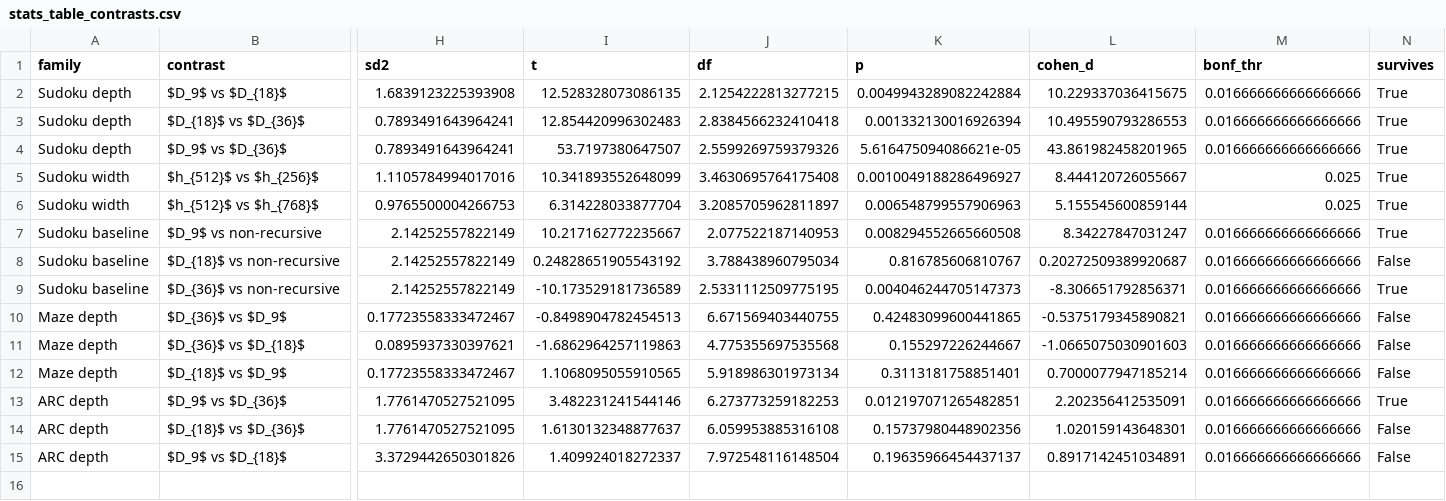
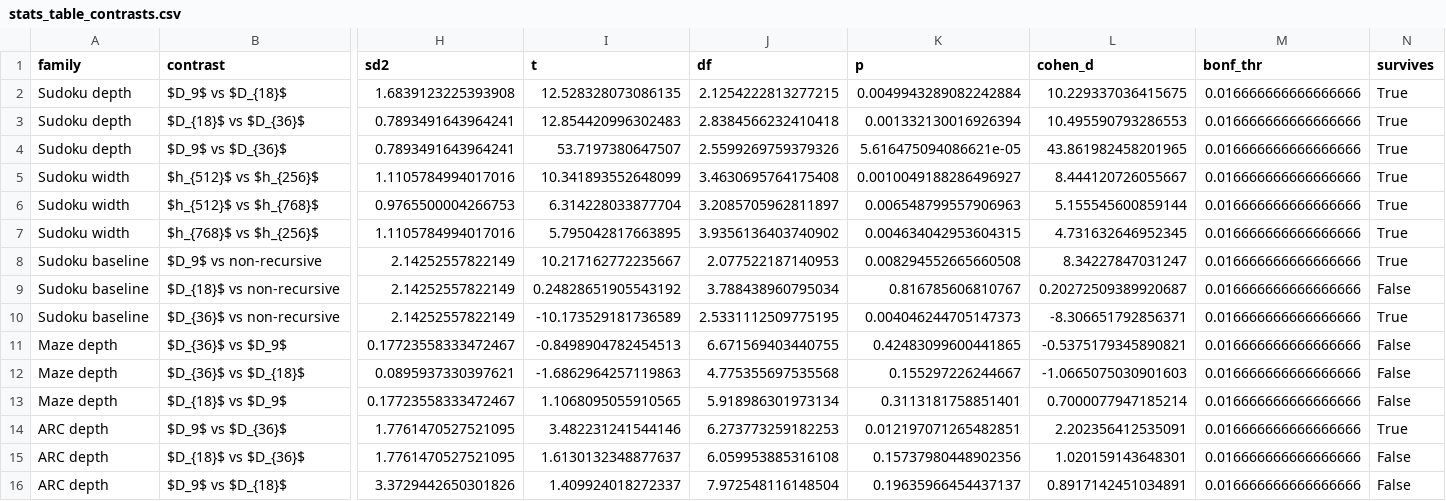
Before and after one commit to awangga/ctrm, a CSV file: data/ablation_reports/stats_table_contrasts.csv, drawn as a sheet; only a part is shown, gaps mark what is left out; rows hold the shown columns only; the diff names each change by its address in the sheet, - before the commit and + after, or states it on an @@ line.

```diff
--- a/data/ablation_reports/stats_table_contrasts.csv
+++ b/data/ablation_reports/stats_table_contrasts.csv
-M5:M6 (bonf_thr): 0.025
+M5:M6 (bonf_thr): 0.016666666666666666
+row 7: Sudoku width | $h_{768}$ vs $h_{256}$ | 1.1105784994017016 | 5.795042817663895 | 3.9356136403740902 | 0.004634042953604315 | 4.731632646952345 | 0.016666666666666666 | True
```
Also changed, not shown: 13 other files.
